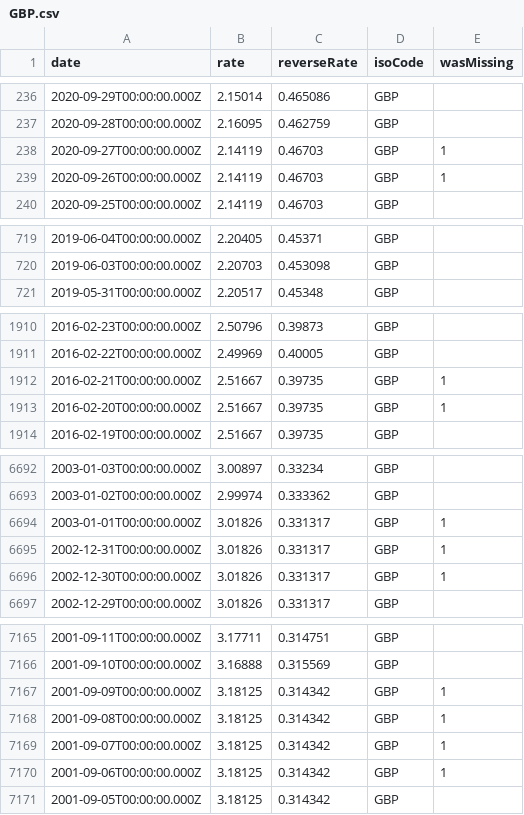
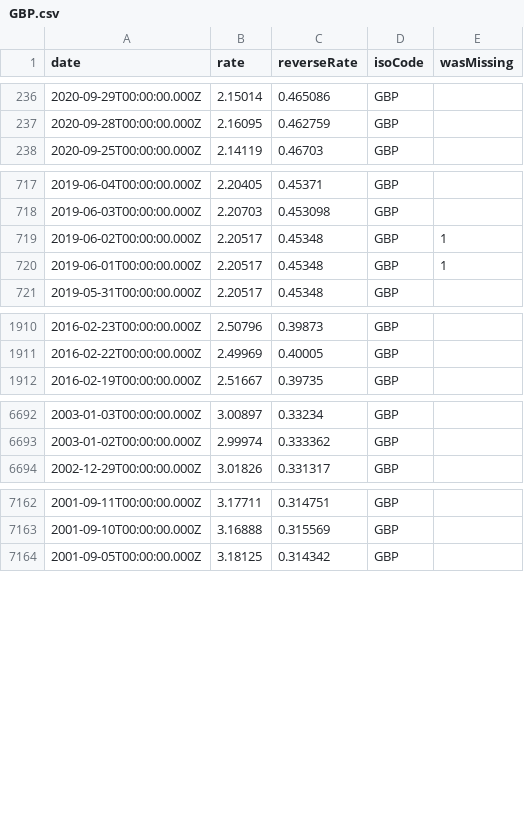
Before and after one commit to LubomirGeorgiev/bnb-currency-exchange-rates, a CSV file: data/GBP.csv, drawn as a sheet; only a part is shown, gaps mark what is left out; the diff covers the shown part only.

```diff
--- a/data/GBP.csv
+++ b/data/GBP.csv
@@ -237,4 +237,2 @@
 "2020-09-28T00:00:00.000Z","2.16095","0.462759","GBP",
-"2020-09-27T00:00:00.000Z","2.14119","0.46703","GBP",1
-"2020-09-26T00:00:00.000Z","2.14119","0.46703","GBP",1
 "2020-09-25T00:00:00.000Z","2.14119","0.46703","GBP",
@@ -720,2 +718,4 @@
 "2019-06-03T00:00:00.000Z","2.20703","0.453098","GBP",
+"2019-06-02T00:00:00.000Z","2.20517","0.45348","GBP",1
+"2019-06-01T00:00:00.000Z","2.20517","0.45348","GBP",1
 "2019-05-31T00:00:00.000Z","2.20517","0.45348","GBP",
@@ -1911,4 +1911,2 @@
 "2016-02-22T00:00:00.000Z","2.49969","0.40005","GBP",
-"2016-02-21T00:00:00.000Z","2.51667","0.39735","GBP",1
-"2016-02-20T00:00:00.000Z","2.51667","0.39735","GBP",1
 "2016-02-19T00:00:00.000Z","2.51667","0.39735","GBP",
@@ -6693,5 +6693,2 @@
 "2003-01-02T00:00:00.000Z","2.99974","0.333362","GBP",
-"2003-01-01T00:00:00.000Z","3.01826","0.331317","GBP",1
-"2002-12-31T00:00:00.000Z","3.01826","0.331317","GBP",1
-"2002-12-30T00:00:00.000Z","3.01826","0.331317","GBP",1
 "2002-12-29T00:00:00.000Z","3.01826","0.331317","GBP",
@@ -7166,6 +7163,2 @@
 "2001-09-10T00:00:00.000Z","3.16888","0.315569","GBP",
-"2001-09-09T00:00:00.000Z","3.18125","0.314342","GBP",1
-"2001-09-08T00:00:00.000Z","3.18125","0.314342","GBP",1
-"2001-09-07T00:00:00.000Z","3.18125","0.314342","GBP",1
-"2001-09-06T00:00:00.000Z","3.18125","0.314342","GBP",1
 "2001-09-05T00:00:00.000Z","3.18125","0.314342","GBP",
```
Also changed, not shown: 8 added rows and 4 removed rows elsewhere in this file, data/CHF.csv, data/CZK.csv, 39 other files.
